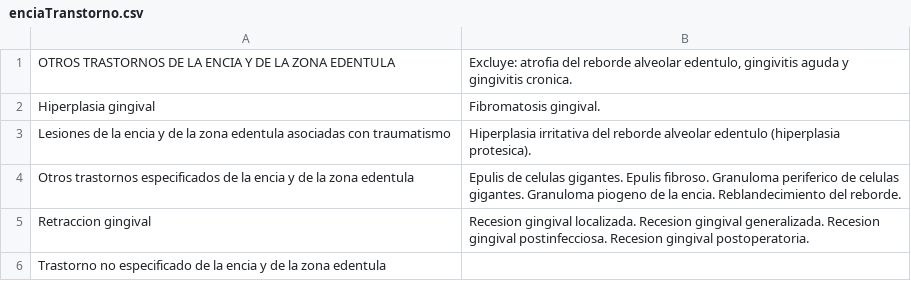
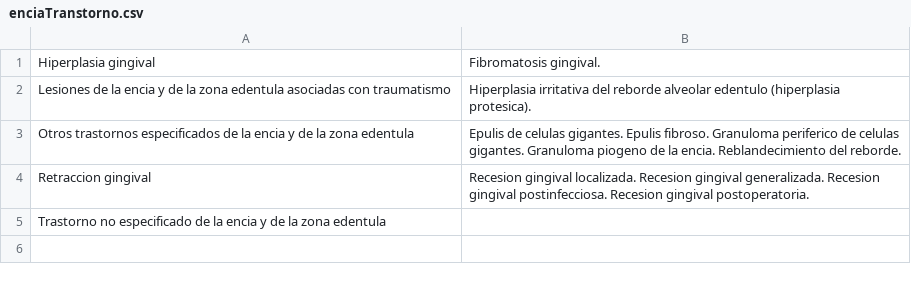
Before and after one commit to Draxgun/pacienteLib, a CSV file: src/excel/enciaTranstorno.csv, drawn as a sheet.

```diff
--- a/src/excel/enciaTranstorno.csv
+++ b/src/excel/enciaTranstorno.csv
@@ -1,2 +1 @@
-OTROS TRASTORNOS DE LA ENCIA Y DE LA ZONA EDENTULA,"Excluye: atrofia del reborde alveolar edentulo, gingivitis aguda y gingivitis cronica."
 Hiperplasia gingival,Fibromatosis gingival.
```
Also changed, not shown: src/excel/anomalias.csv, src/excel/estomatitis.csv, 20 other files.
